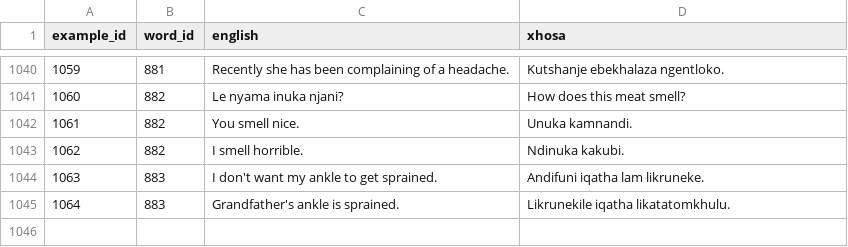
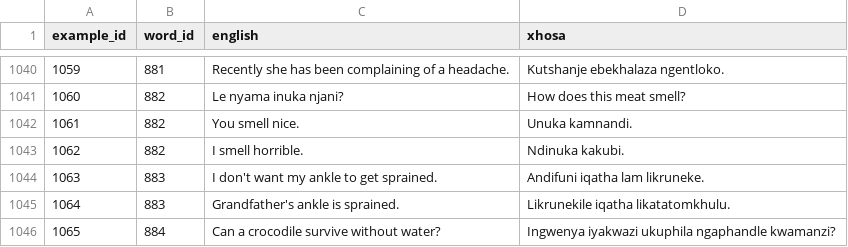
Before and after one commit to IsiXhosa-click/database, a CSV file: examples.csv, drawn as a sheet; only a part is shown, gaps mark what is left out; the diff names each change by its address in the sheet, - before the commit and + after, or states it on an @@ line.

```diff
--- a/examples.csv
+++ b/examples.csv
+row 1046: 1065 | 884 | Can a crocodile survive without water? | Ingwenya iyakwazi ukuphila ngaphandle kwamanzi?
```
Also changed, not shown: words.csv.
